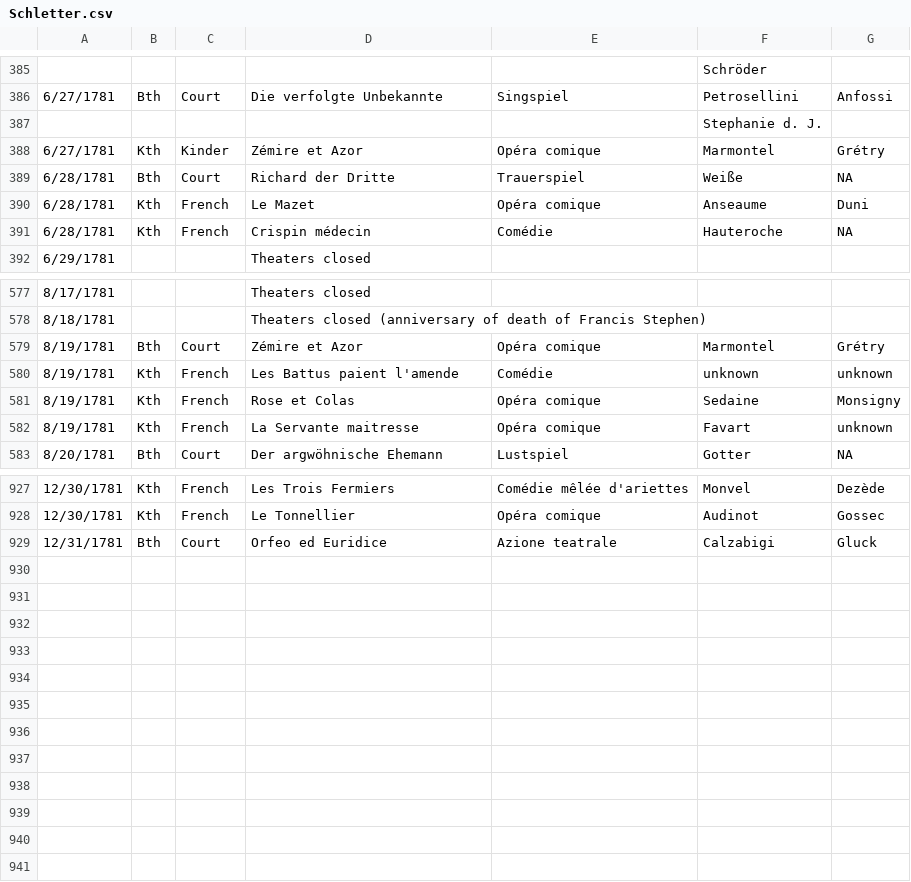
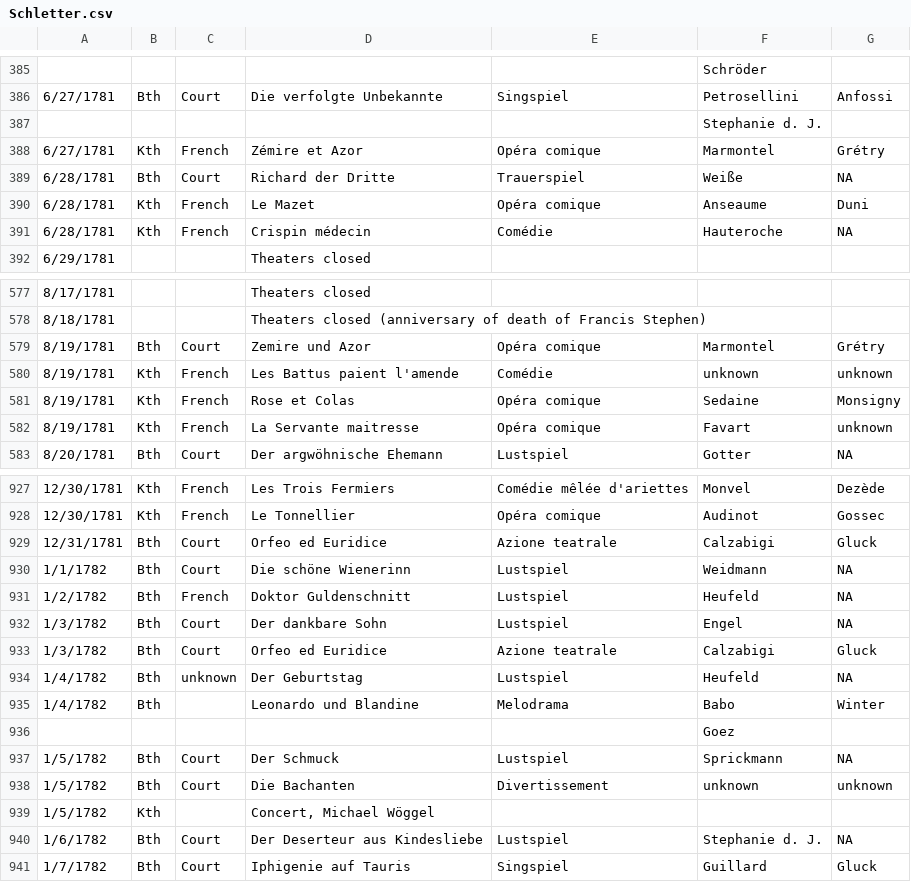
Before and after one commit to dexedge/schletter, a CSV file: Schletter.csv, drawn as a sheet; only a part is shown, gaps mark what is left out.

```diff
--- a/Schletter.csv
+++ b/Schletter.csv
@@ -387,3 +387,3 @@
 "","","","",,"Stephanie d. J.",
-"6/27/1781","Kth","Kinder","Zémire et Azor","Opéra comique","Marmontel","Grétry"
+"6/27/1781","Kth","French","Zémire et Azor","Opéra comique","Marmontel","Grétry"
 "6/28/1781","Bth","Court","Richard der Dritte","Trauerspiel","Weiße","NA"
@@ -578,3 +578,3 @@
 "8/18/1781","","","Theaters closed (anniversary of death of Francis Stephen)",,,
-"8/19/1781","Bth","Court","Zémire et Azor","Opéra comique","Marmontel","Grétry"
+"8/19/1781","Bth","Court","Zemire und Azor","Opéra comique","Marmontel","Grétry"
 "8/19/1781","Kth","French","Les Battus paient l'amende","Comédie","unknown","unknown"
@@ -929 +929,13 @@
 "12/31/1781","Bth","Court","Orfeo ed Euridice","Azione teatrale","Calzabigi","Gluck"
+"1/1/1782","Bth","Court","Die schöne Wienerinn","Lustspiel","Weidmann","NA"
+"1/2/1782","Bth","French","Doktor Guldenschnitt","Lustspiel","Heufeld","NA"
+"1/3/1782","Bth","Court","Der dankbare Sohn","Lustspiel","Engel","NA"
+"1/3/1782","Bth","Court","Orfeo ed Euridice","Azione teatrale","Calzabigi","Gluck"
+"1/4/1782","Bth","unknown","Der Geburtstag","Lustspiel","Heufeld","NA"
+"1/4/1782","Bth","","Leonardo und Blandine","Melodrama","Babo","Winter"
+"","","","",,"Goez",
+"1/5/1782","Bth","Court","Der Schmuck","Lustspiel","Sprickmann","NA"
+"1/5/1782","Bth","Court","Die Bachanten","Divertissement","unknown","unknown"
+"1/5/1782","Kth","","Concert, Michael Wöggel",,,
+"1/6/1782","Bth","Court","Der Deserteur aus Kindesliebe","Lustspiel","Stephanie d. J.","NA"
+"1/7/1782","Bth","Court","Iphigenie auf Tauris","Singspiel","Guillard","Gluck"
```
Also changed, not shown: 2 other files.
